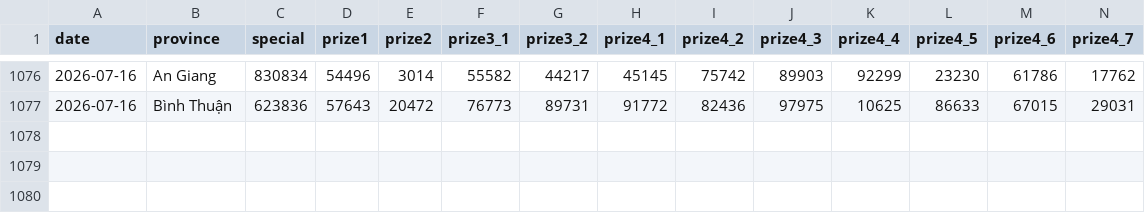
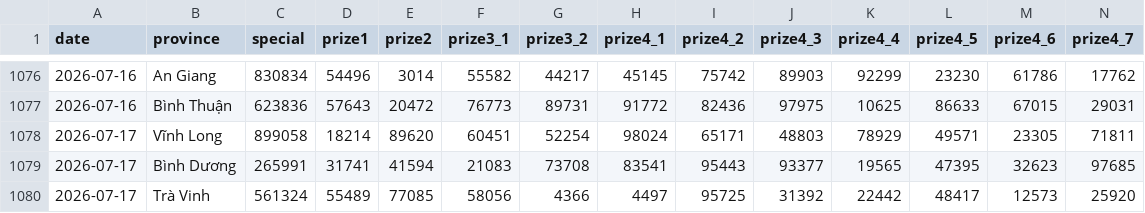
Before and after one commit to aloha123890/vietnam-lottery, a CSV file: data/xsmn.csv, drawn as a sheet; only a part is shown, gaps mark what is left out; rows hold the shown columns only; the diff names each change by its address in the sheet, - before the commit and + after, or states it on an @@ line.

```diff
--- a/data/xsmn.csv
+++ b/data/xsmn.csv
+row 1078: 2026-07-17 | Vĩnh Long | 899058 | 18214 | 89620 | 60451 | 52254 | 98024 | 65171 | 48803 | 78929 | 49571 | 23305 | 71811
+row 1079: 2026-07-17 | Bình Dương | 265991 | 31741 | 41594 | 21083 | 73708 | 83541 | 95443 | 93377 | 19565 | 47395 | 32623 | 97685
+row 1080: 2026-07-17 | Trà Vinh | 561324 | 55489 | 77085 | 58056 | 4366 | 4497 | 95725 | 31392 | 22442 | 48417 | 12573 | 25920
```
Also changed, not shown: data/xsmn-2-digits.csv, data/xsmn-sparse.csv, 8 other files.
